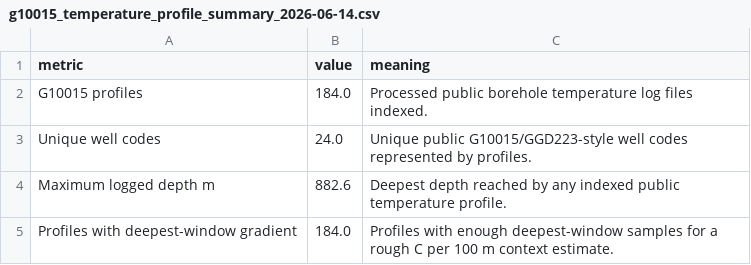
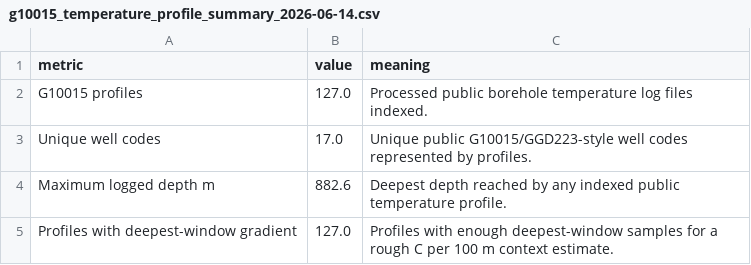
Before and after one commit to Rnanda442/north-slope-gas-hydrates, a CSV file: data/public_stability_products/g10015_temperature_profile_summary_2026-06-14.csv, drawn as a sheet.

Commit message:
Rebuild stability products from OpenScienceLab bundle

```diff
--- a/data/public_stability_products/g10015_temperature_profile_summary_2026-06-14.csv
+++ b/data/public_stability_products/g10015_temperature_profile_summary_2026-06-14.csv
@@ -1,5 +1,5 @@
 metric,value,meaning
-G10015 profiles,184.0,Processed public borehole temperature log files indexed.
-Unique well codes,24.0,Unique public G10015/GGD223-style well codes represented by profiles.
+G10015 profiles,127.0,Processed public borehole temperature log files indexed.
+Unique well codes,17.0,Unique public G10015/GGD223-style well codes represented by profiles.
 Maximum logged depth m,882.6,Deepest depth reached by any indexed public temperature profile.
-Profiles with deepest-window gradient,184.0,Profiles with enough deepest-window samples for a rough C per 100 m context estimate.
+Profiles with deepest-window gradient,127.0,Profiles with enough deepest-window samples for a rough C per 100 m context estimate.
```
Also changed, not shown: data/public_stability_products/stability_input_scaffold_summary_2026-06-14.csv, 3 other files.
